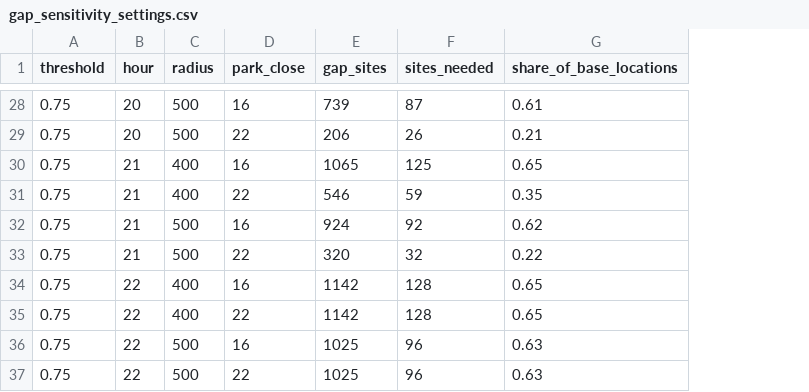
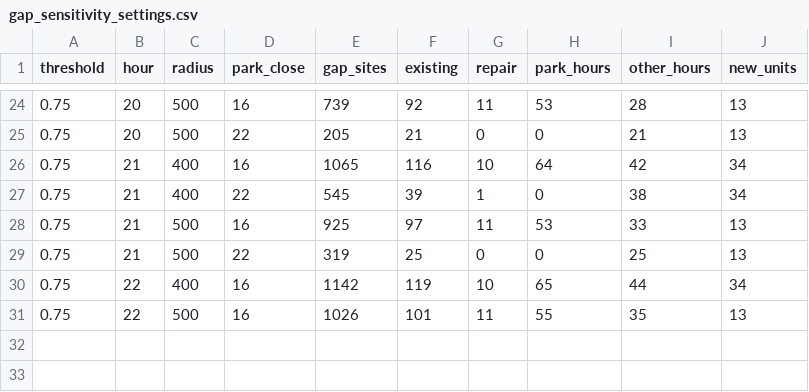
Before and after one commit to JonathanWong1990/nyc-restroom-gap, a CSV file: analysis/city_criteria/outputs/gap_sensitivity_settings.csv, drawn as a sheet; only a part is shown, gaps mark what is left out; removed rows and columns are numbered as before the commit, all else as after; the diff covers the shown part only; the diff names each change by its address in the sheet, - before the commit and + after, or states it on an @@ line.

```diff
--- a/analysis/city_criteria/outputs/gap_sensitivity_settings.csv
+++ b/analysis/city_criteria/outputs/gap_sensitivity_settings.csv
-column F (sites_needed), rows 28-34: 87 | 26 | 125 | 59 | 92 | 32 | 128; row 36: 96
-column G (share_of_base_locations), rows 28-34: 0.61 | 0.21 | 0.65 | 0.35 | 0.62 | 0.22 | 0.65; row 36: 0.63
+column F (existing), rows 24-31: 92 | 21 | 116 | 39 | 97 | 25 | 119 | 101
+column G (repair), rows 24-31: 11 | 0 | 10 | 1 | 11 | 0 | 10 | 11
+column H (park_hours), rows 24-31: 53 | 0 | 64 | 0 | 53 | 0 | 65 | 55
+column I (other_hours), rows 24-31: 28 | 21 | 42 | 38 | 33 | 25 | 44 | 35
+column J (new_units), rows 24-31: 13 | 13 | 34 | 34 | 13 | 13 | 34 | 13
-E25 (gap_sites): 206
+E25 (gap_sites): 205
-E27 (gap_sites): 546
+E27 (gap_sites): 545
-E28 (gap_sites): 924
+E28 (gap_sites): 925
-E29 (gap_sites): 320
+E29 (gap_sites): 319
-row 35: 0.75 | 22 | 400 | 22 | 1142 | 128 | 0.65
-E31 (gap_sites): 1025
+E31 (gap_sites): 1026
-row 37: 0.75 | 22 | 500 | 22 | 1025 | 96 | 0.63
```
Also changed, not shown: 4 removed rows and 16 edited cells elsewhere in this file, analysis/city_criteria/outputs/gap_sensitivity_random_weights.csv, 17 other files.
